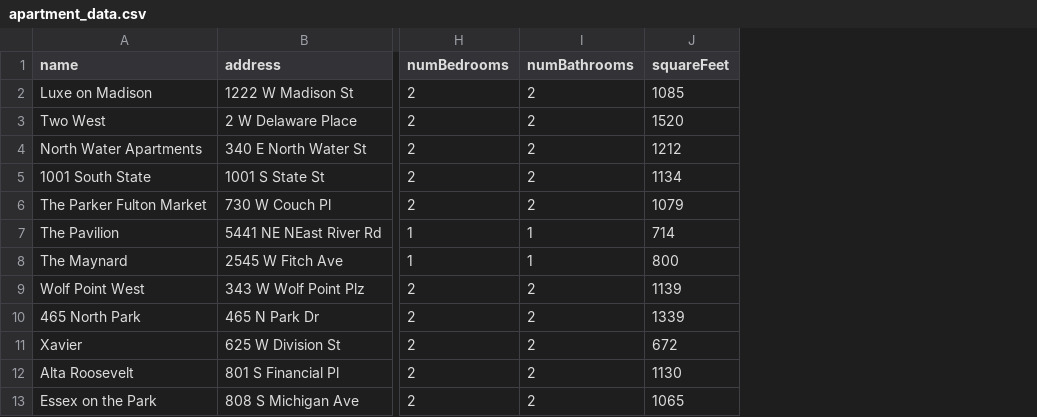
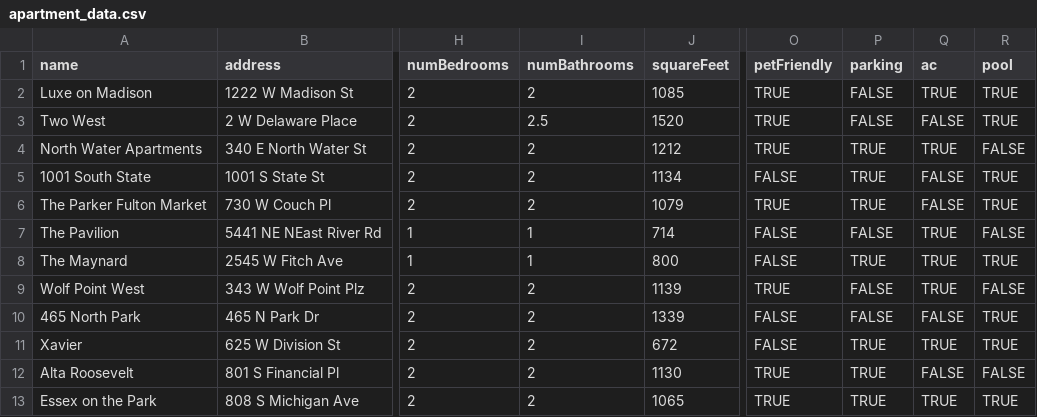
Before and after one commit to roommate-finder/roomr, a CSV file: script/apartment_data.csv, drawn as a sheet; only a part is shown, gaps mark what is left out; the diff names each change by its address in the sheet, - before the commit and + after, or states it on an @@ line.

```diff
--- a/script/apartment_data.csv
+++ b/script/apartment_data.csv
+column O (petFriendly), rows 2-13: TRUE | TRUE | TRUE | FALSE | TRUE | FALSE | FALSE | TRUE | FALSE | FALSE | TRUE | TRUE
+column P (parking), rows 2-13: FALSE | FALSE | TRUE | TRUE | TRUE | FALSE | TRUE | FALSE | FALSE | TRUE | TRUE | TRUE
+column Q (ac), rows 2-13: TRUE | FALSE | TRUE | FALSE | FALSE | TRUE | TRUE | TRUE | FALSE | TRUE | FALSE | TRUE
+column R (pool), rows 2-13: TRUE | TRUE | FALSE | TRUE | TRUE | FALSE | TRUE | FALSE | TRUE | TRUE | FALSE | TRUE
-I3 (numBathrooms): 2
+I3 (numBathrooms): 2.5
```
Also changed, not shown: 9 other files.
